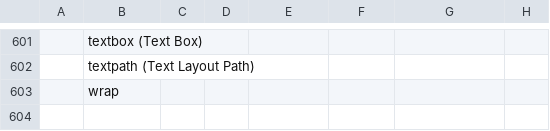
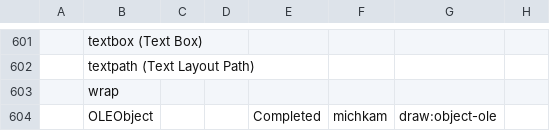
Before and after one commit to arlm/odf-converter, a CSV file: docs/Developer documentation/OpenXML-OpenDocument-Schema-ConversionMap.csv, drawn as a sheet; only a part is shown, gaps mark what is left out; the diff names each change by its address in the sheet, - before the commit and + after, or states it on an @@ line.

Commit message:
update

```diff
--- a/docs/Developer documentation/OpenXML-OpenDocument-Schema-ConversionMap.csv
+++ b/docs/Developer documentation/OpenXML-OpenDocument-Schema-ConversionMap.csv
+row 604:  | OLEObject |  |  | Completed | michkam | draw:object-ole
```
